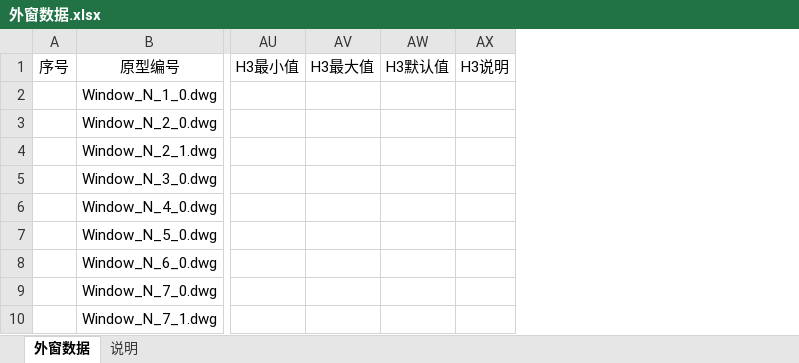
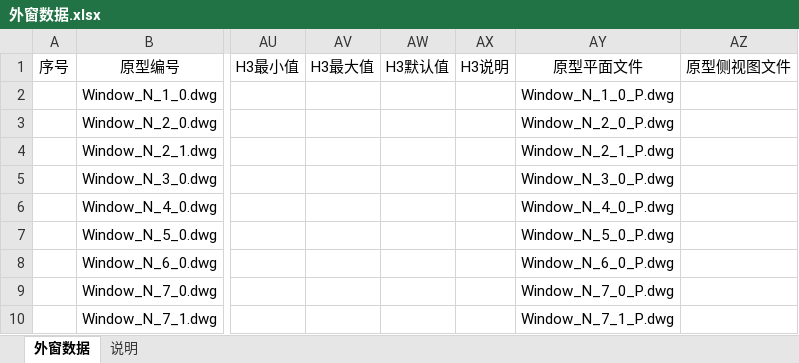
Before and after one commit to HanDefu/SunacCoordination, an Excel workbook: Support/Sunac2019/LocalMode/外窗数据.xlsx, sheet 外窗数据, drawn as a sheet; only a part is shown, gaps mark what is left out; values as stored, in another font and other column widths than the file's, no borders; the diff names each change by its address in the sheet, - before the commit and + after, or states it on an @@ line.

Commit message:
外窗数据.xlsx增加两列，在WindowLocalData里获取新增的两列信息

```diff
--- a/Support/Sunac2019/LocalMode/外窗数据.xlsx (sheet 外窗数据)
+++ b/Support/Sunac2019/LocalMode/外窗数据.xlsx (sheet 外窗数据)
+column AY (原型平面文件), rows 2-10: Window_N_1_0_P.dwg | Window_N_2_0_P.dwg | Window_N_2_1_P.dwg | Window_N_3_0_P.dwg | Window_N_4_0_P.dwg | Window_N_5_0_P.dwg | Window_N_6_0_P.dwg | Window_N_7_0_P.dwg | Window_N_7_1_P.dwg
+column AZ (原型侧视图文件), empty
```
Also changed, not shown: 3 other files.
